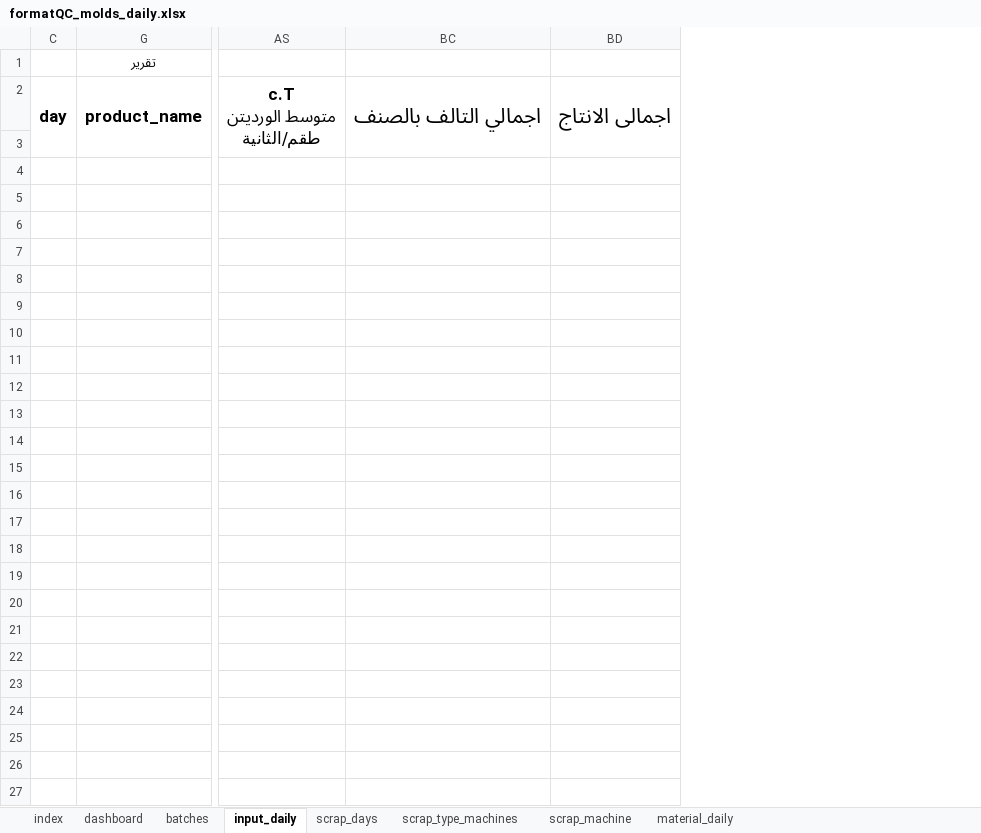
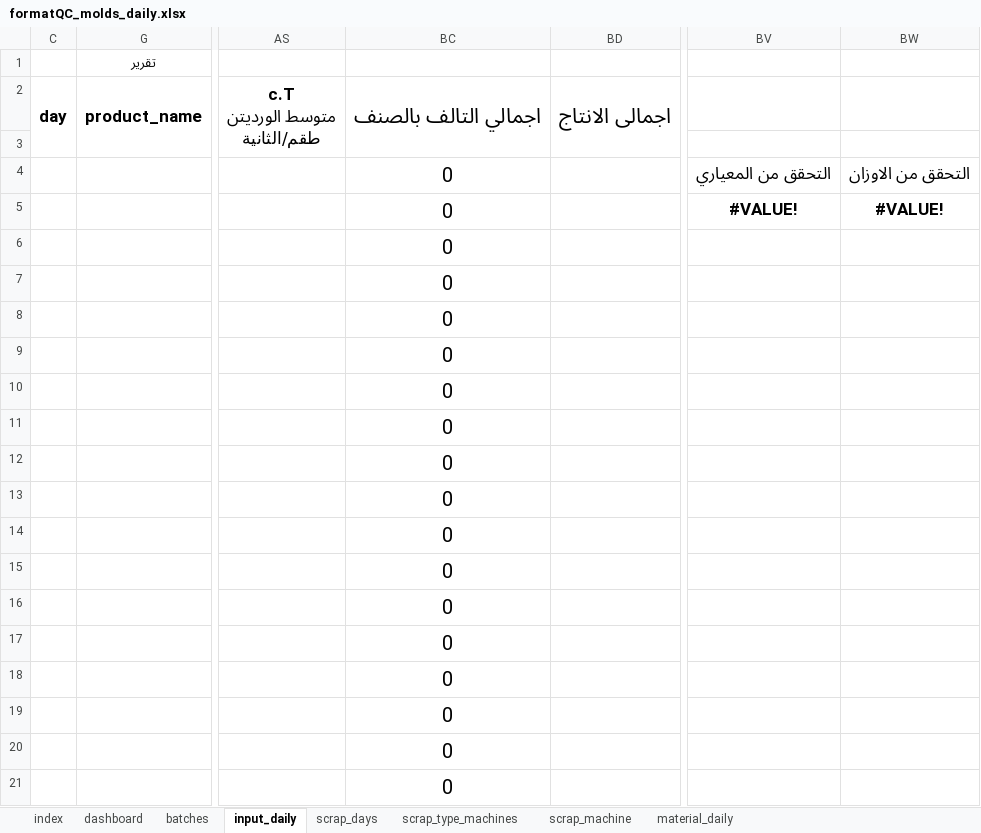
Before and after one commit to esmallah/data_assistant, an Excel workbook: apps/analysis/formats/formatQC_molds_daily.xlsx, sheet input_daily, drawn as a sheet; only a part is shown, gaps mark what is left out; values as stored, in another font and other column widths than the file's, no borders; conditional formats not drawn; removed rows and columns are numbered as before the commit, all else as after; rows hold the shown columns only; the diff covers the shown part only; the diff names each change by its address in the sheet, - before the commit and + after, or states it on an @@ line.

Commit message:
change name of columns

```diff
--- a/apps/analysis/formats/formatQC_molds_daily.xlsx (sheet input_daily)
+++ b/apps/analysis/formats/formatQC_molds_daily.xlsx (sheet input_daily)
-column BC, row 2: اجمالي التالف بالصنف
+column BC, row 2: اجمالي التالف بالصنف
+column BV, empty
+column BW, empty
+row 4:  |  |  | 0 |  | التحقق من المعياري | التحقق من الاوزان
+row 5:  |  |  | 0 |  | #VALUE! | #VALUE!
+row 6:  |  |  | 0
+row 7:  |  |  | 0
+row 8:  |  |  | 0
+row 9:  |  |  | 0
+row 10:  |  |  | 0
+row 11:  |  |  | 0
+row 12:  |  |  | 0
+row 13:  |  |  | 0
+row 14:  |  |  | 0
+row 15:  |  |  | 0
+row 16:  |  |  | 0
+row 17:  |  |  | 0
+row 18:  |  |  | 0
+row 19:  |  |  | 0
+row 20:  |  |  | 0
+row 21:  |  |  | 0
```
Also changed, not shown: 507 added rows elsewhere in this sheet, 15 other files.
